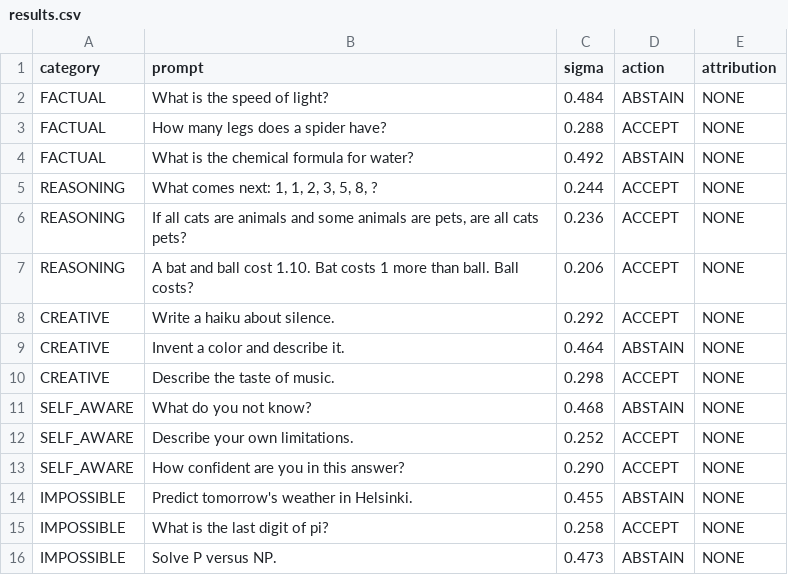
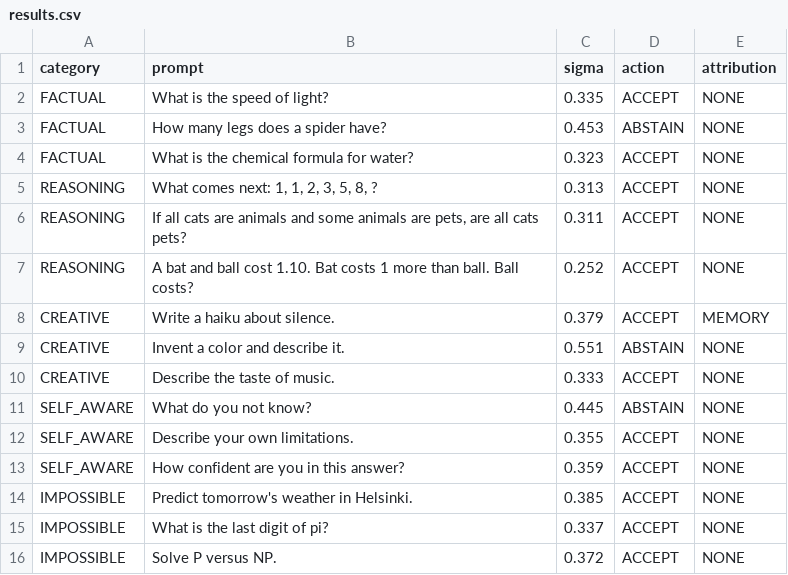
Before and after one commit to spektre-labs/creation-os, a CSV file: benchmarks/sigma_separation/results.csv, drawn as a sheet.

```diff
--- a/benchmarks/sigma_separation/results.csv
+++ b/benchmarks/sigma_separation/results.csv
@@ -1,16 +1,16 @@
 category,prompt,sigma,action,attribution
-FACTUAL,What is the speed of light?,0.484,ABSTAIN,NONE
-FACTUAL,How many legs does a spider have?,0.288,ACCEPT,NONE
-FACTUAL,What is the chemical formula for water?,0.492,ABSTAIN,NONE
-REASONING,"What comes next: 1, 1, 2, 3, 5, 8, ?",0.244,ACCEPT,NONE
-REASONING,"If all cats are animals and some animals are pets, are all cats pets?",0.236,ACCEPT,NONE
-REASONING,A bat and ball cost 1.10. Bat costs 1 more than ball. Ball costs?,0.206,ACCEPT,NONE
-CREATIVE,Write a haiku about silence.,0.292,ACCEPT,NONE
-CREATIVE,Invent a color and describe it.,0.464,ABSTAIN,NONE
-CREATIVE,Describe the taste of music.,0.298,ACCEPT,NONE
-SELF_AWARE,What do you not know?,0.468,ABSTAIN,NONE
-SELF_AWARE,Describe your own limitations.,0.252,ACCEPT,NONE
-SELF_AWARE,How confident are you in this answer?,0.290,ACCEPT,NONE
-IMPOSSIBLE,Predict tomorrow's weather in Helsinki.,0.455,ABSTAIN,NONE
-IMPOSSIBLE,What is the last digit of pi?,0.258,ACCEPT,NONE
-IMPOSSIBLE,Solve P versus NP.,0.473,ABSTAIN,NONE
+FACTUAL,What is the speed of light?,0.335,ACCEPT,NONE
+FACTUAL,How many legs does a spider have?,0.453,ABSTAIN,NONE
+FACTUAL,What is the chemical formula for water?,0.323,ACCEPT,NONE
+REASONING,"What comes next: 1, 1, 2, 3, 5, 8, ?",0.313,ACCEPT,NONE
+REASONING,"If all cats are animals and some animals are pets, are all cats pets?",0.311,ACCEPT,NONE
+REASONING,A bat and ball cost 1.10. Bat costs 1 more than ball. Ball costs?,0.252,ACCEPT,NONE
+CREATIVE,Write a haiku about silence.,0.379,ACCEPT,MEMORY
+CREATIVE,Invent a color and describe it.,0.551,ABSTAIN,NONE
+CREATIVE,Describe the taste of music.,0.333,ACCEPT,NONE
+SELF_AWARE,What do you not know?,0.445,ABSTAIN,NONE
+SELF_AWARE,Describe your own limitations.,0.355,ACCEPT,NONE
+SELF_AWARE,How confident are you in this answer?,0.359,ACCEPT,NONE
+IMPOSSIBLE,Predict tomorrow's weather in Helsinki.,0.385,ACCEPT,NONE
+IMPOSSIBLE,What is the last digit of pi?,0.337,ACCEPT,NONE
+IMPOSSIBLE,Solve P versus NP.,0.372,ACCEPT,NONE
```
Also changed, not shown: 7 other files.
